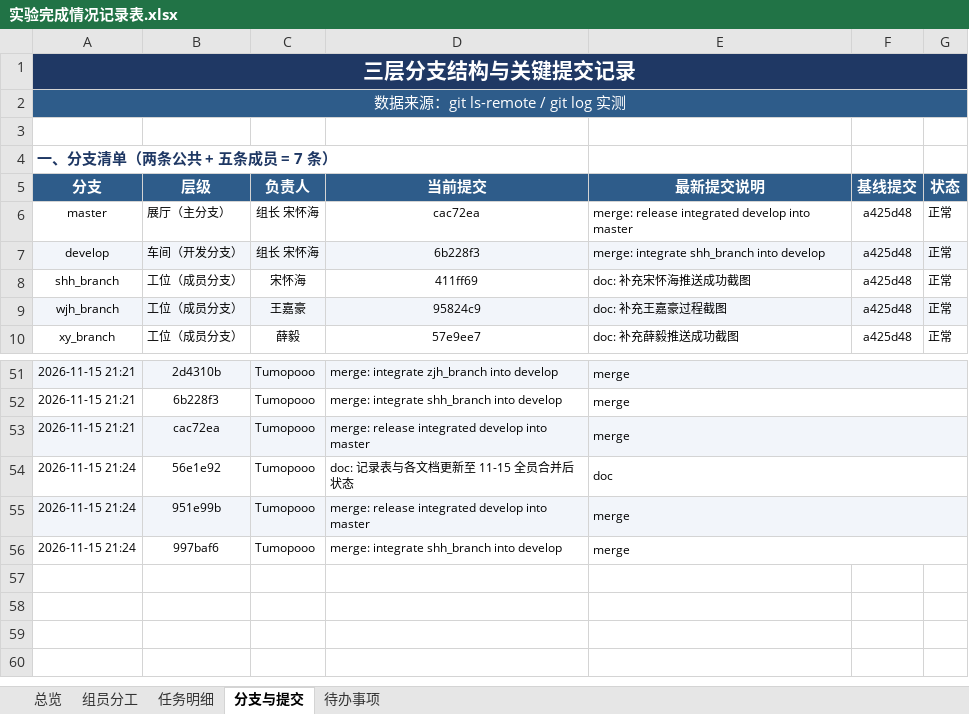
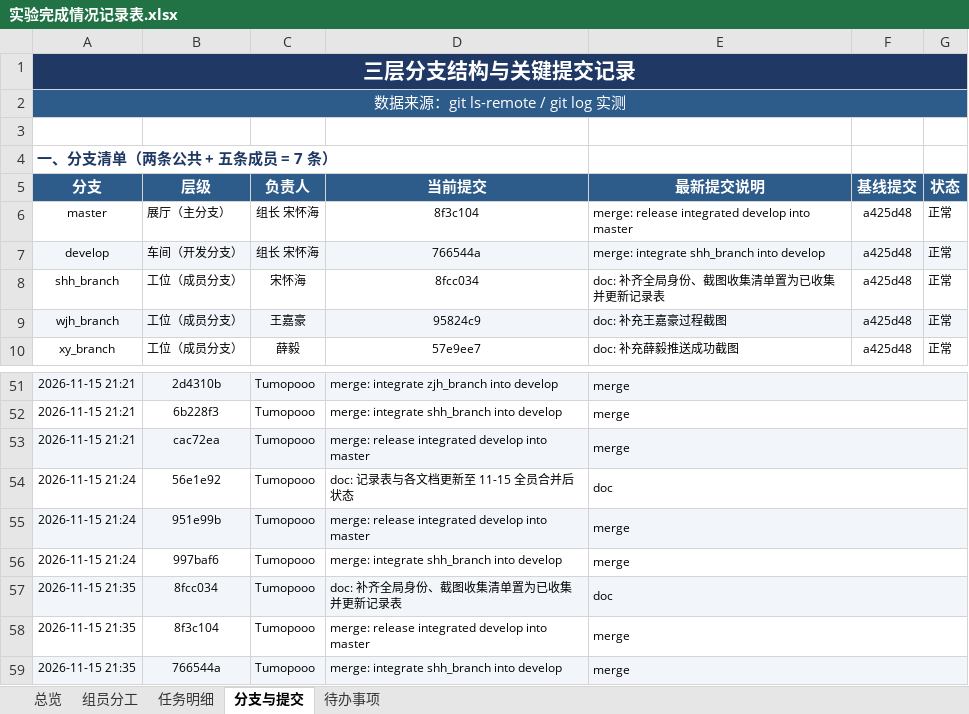
Before and after one commit to Tumopooo/software_work, an Excel workbook: doc/实验完成情况记录表.xlsx, sheet 分支与提交, drawn as a sheet; only a part is shown, gaps mark what is left out; values as stored, in another font and other column widths than the file's, no borders; the diff names each change by its address in the sheet, - before the commit and + after, or states it on an @@ line.

Commit message:
doc: 记录表分支状态改为自动读取，避免提交号过期

```diff
--- a/doc/实验完成情况记录表.xlsx (sheet 分支与提交)
+++ b/doc/实验完成情况记录表.xlsx (sheet 分支与提交)
-D6 (当前提交): cac72ea
+D6 (当前提交): 8f3c104
-D7 (当前提交): 6b228f3
+D7 (当前提交): 766544a
-D8 (当前提交): 411ff69
+D8 (当前提交): 8fcc034
-E8 (最新提交说明): doc: 补充宋怀海推送成功截图
+E8 (最新提交说明): doc: 补齐全局身份、截图收集清单置为已收集并更新记录表
+row 57: 2026-11-15 21:35 | 8fcc034 | Tumopooo | doc: 补齐全局身份、截图收集清单置为已收集并更新记录表 | doc
+row 58: 2026-11-15 21:35 | 8f3c104 | Tumopooo | merge: release integrated develop into master | merge
+row 59: 2026-11-15 21:35 | 766544a | Tumopooo | merge: integrate shh_branch into develop | merge
```
